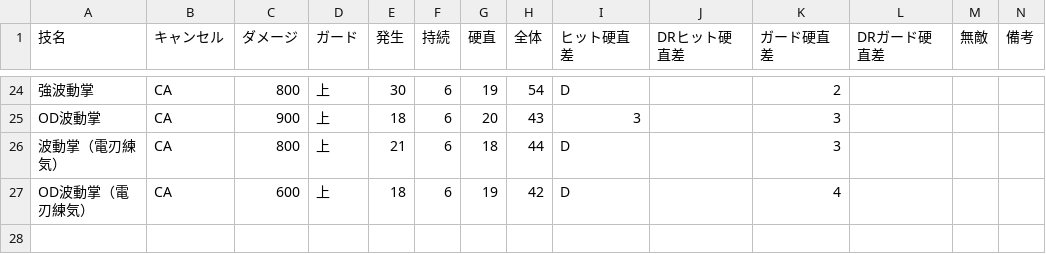
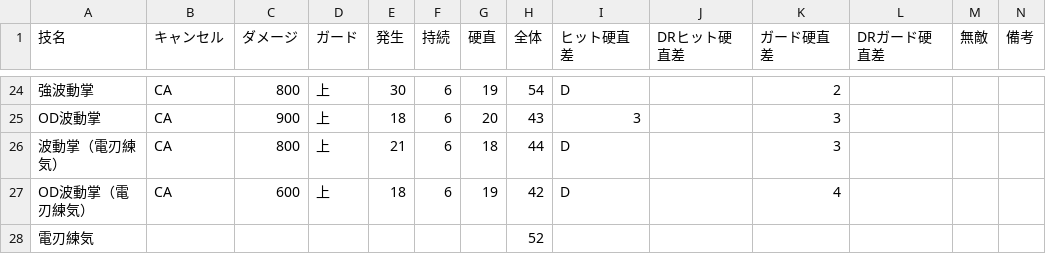
Before and after one commit to tungsten-bkc/sf6memo, a CSV file: assets/ryu/special_technique.csv, drawn as a sheet; only a part is shown, gaps mark what is left out; the diff names each change by its address in the sheet, - before the commit and + after, or states it on an @@ line.

```diff
--- a/assets/ryu/special_technique.csv
+++ b/assets/ryu/special_technique.csv
+row 28: 電刃練気 |  |  |  |  |  |  | 52
```
Also changed, not shown: assets/e.honda/special_technique.csv, assets/e.honda/super_arts.csv, 9 other files.
